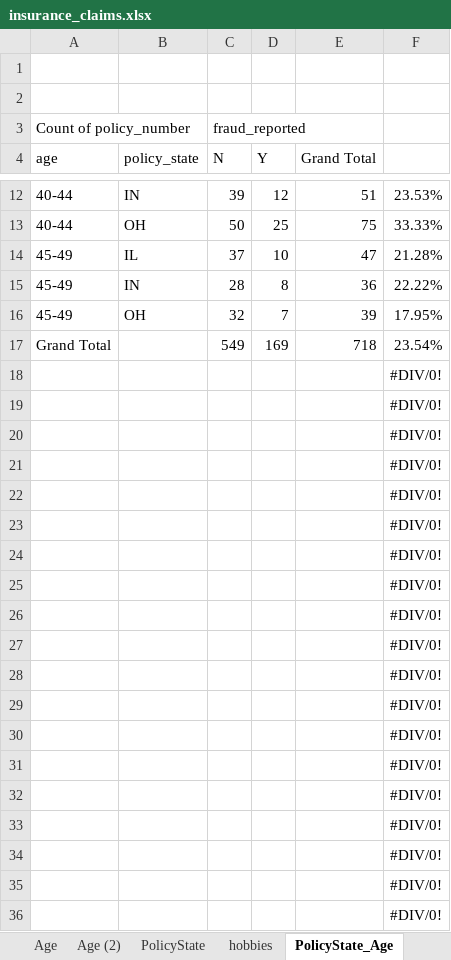
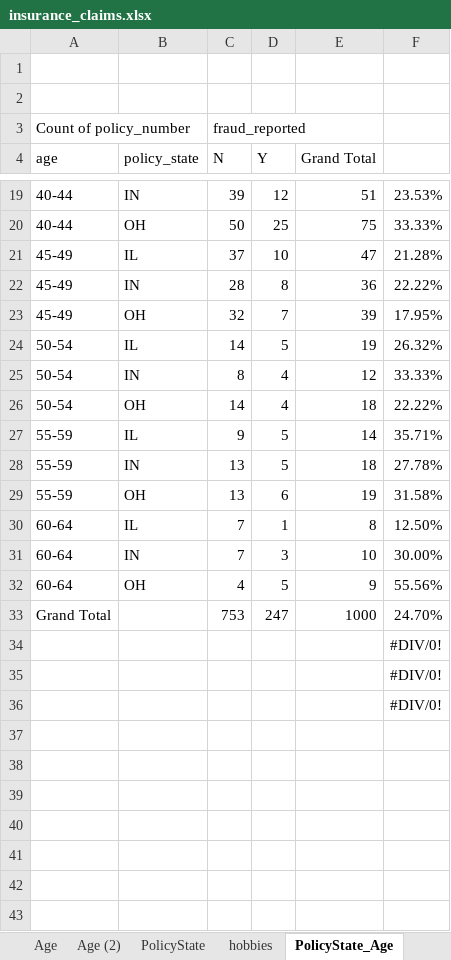
Before and after one commit to KunaalNaik/R_Basics, an Excel workbook: IPBA 13/insurance_claims.xlsx, sheet PolicyState_Age, drawn as a sheet; only a part is shown, gaps mark what is left out; values as stored, in another font and other column widths than the file's, no borders; removed rows and columns are numbered as before the commit, all else as after; the diff covers the shown part only; the diff names each change by its address in the sheet, - before the commit and + after, or states it on an @@ line.

```diff
--- a/IPBA 13/insurance_claims.xlsx (sheet PolicyState_Age)
+++ b/IPBA 13/insurance_claims.xlsx (sheet PolicyState_Age)
-row 17: Grand Total |  | 549 | 169 | 718 | 23.54%
-row 18:  |  |  |  |  | #DIV/0!
-row 19:  |  |  |  |  | #DIV/0!
-row 20:  |  |  |  |  | #DIV/0!
-row 21:  |  |  |  |  | #DIV/0!
-row 22:  |  |  |  |  | #DIV/0!
-row 23:  |  |  |  |  | #DIV/0!
-row 24:  |  |  |  |  | #DIV/0!
-row 25:  |  |  |  |  | #DIV/0!
-row 26:  |  |  |  |  | #DIV/0!
-row 27:  |  |  |  |  | #DIV/0!
-row 28:  |  |  |  |  | #DIV/0!
-row 29:  |  |  |  |  | #DIV/0!
-row 30:  |  |  |  |  | #DIV/0!
-row 31:  |  |  |  |  | #DIV/0!
-row 32:  |  |  |  |  | #DIV/0!
-row 33:  |  |  |  |  | #DIV/0!
+row 24: 50-54 | IL | 14 | 5 | 19 | 26.32%
+row 25: 50-54 | IN | 8 | 4 | 12 | 33.33%
+row 26: 50-54 | OH | 14 | 4 | 18 | 22.22%
+row 27: 55-59 | IL | 9 | 5 | 14 | 35.71%
+row 28: 55-59 | IN | 13 | 5 | 18 | 27.78%
+row 29: 55-59 | OH | 13 | 6 | 19 | 31.58%
+row 30: 60-64 | IL | 7 | 1 | 8 | 12.50%
+row 31: 60-64 | IN | 7 | 3 | 10 | 30.00%
+row 32: 60-64 | OH | 4 | 5 | 9 | 55.56%
+row 33: Grand Total |  | 753 | 247 | 1000 | 24.70%
```
Also changed, not shown: 7 added rows elsewhere in this sheet, sheet insurance_claims, sheet Age, other sheet tabs, formulas that keep their value, charts or pictures, 3 other files.
